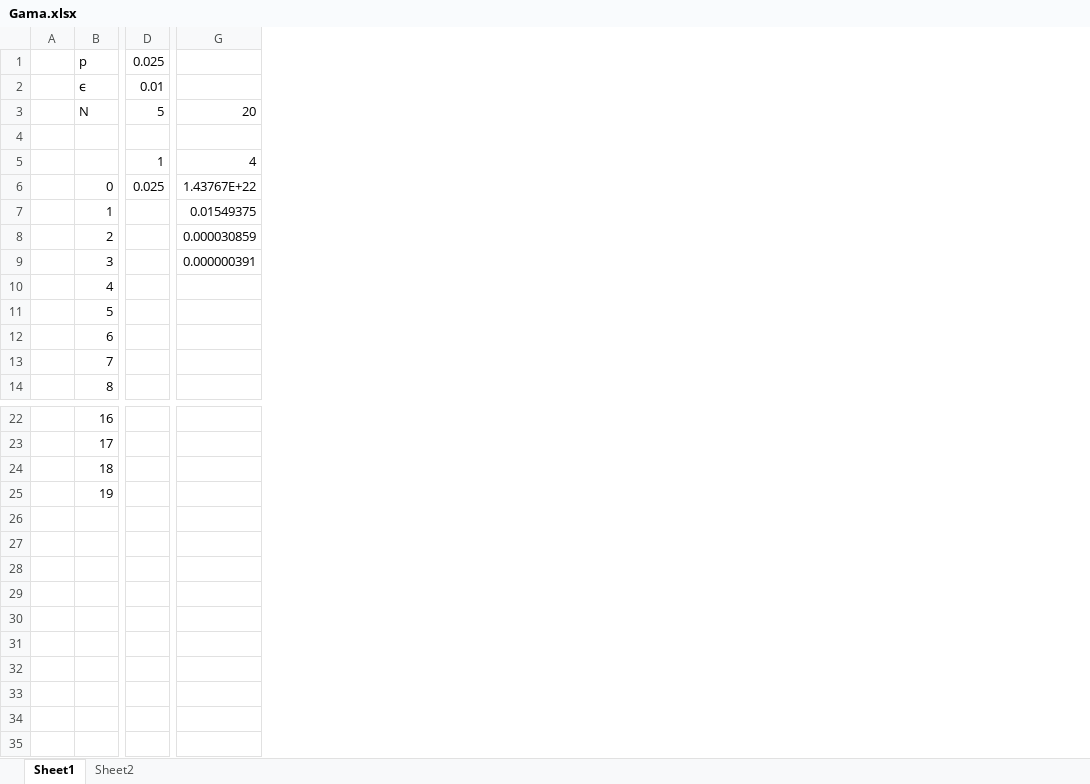
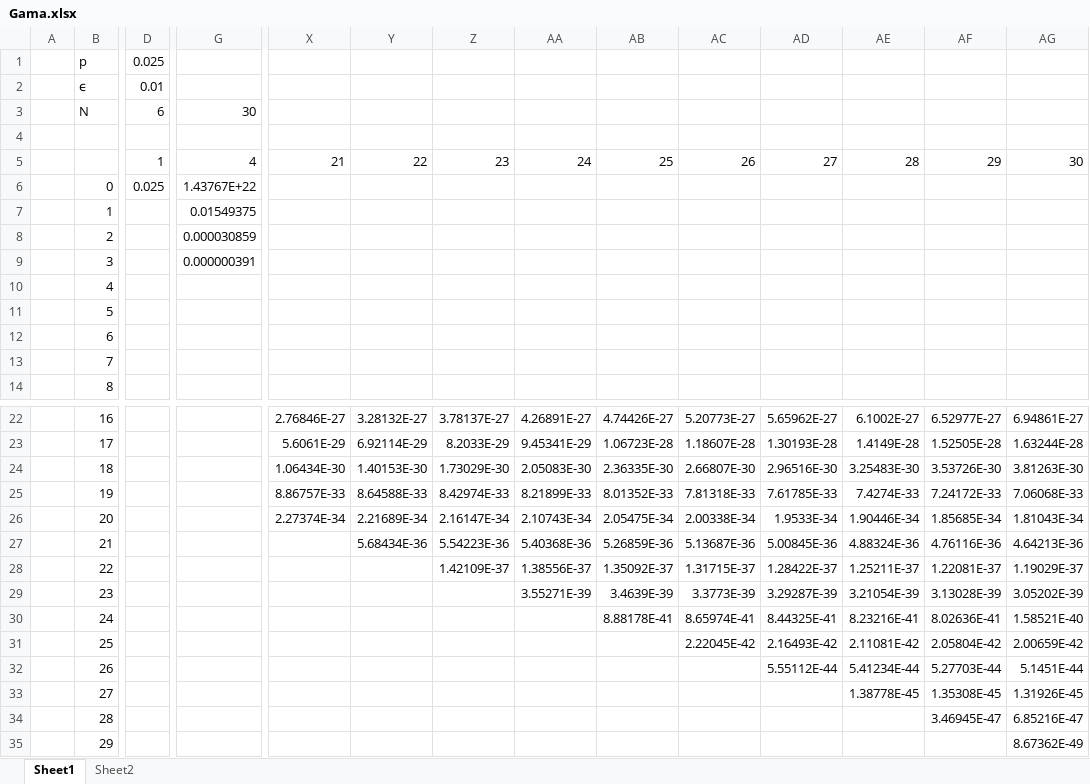
Before and after one commit to edielsonpf/automatic-power-optimization, an Excel workbook: ampl/Gama.xlsx, sheet Sheet1, drawn as a sheet; only a part is shown, gaps mark what is left out; values as stored, in another font and other column widths than the file's, no borders; charts and pictures and conditional formats not drawn; rows hold the shown columns only; the diff names each change by its address in the sheet, - before the commit and + after, or states it on an @@ line.

Commit message:
Number of nodes
Increasing number of nodes.

```diff
--- a/ampl/Gama.xlsx (sheet Sheet1)
+++ b/ampl/Gama.xlsx (sheet Sheet1)
+column X, row 5: 21; rows 22-25: 2.76846E-27 | 5.6061E-29 | 1.06434E-30 | 8.86757E-33
+column Y, row 5: 22; rows 22-25: 3.28132E-27 | 6.92114E-29 | 1.40153E-30 | 8.64588E-33
+column Z, row 5: 23; rows 22-25: 3.78137E-27 | 8.2033E-29 | 1.73029E-30 | 8.42974E-33
+column AA, row 5: 24; rows 22-25: 4.26891E-27 | 9.45341E-29 | 2.05083E-30 | 8.21899E-33
+column AB, row 5: 25; rows 22-25: 4.74426E-27 | 1.06723E-28 | 2.36335E-30 | 8.01352E-33
+column AC, row 5: 26; rows 22-25: 5.20773E-27 | 1.18607E-28 | 2.66807E-30 | 7.81318E-33
+column AD, row 5: 27; rows 22-25: 5.65962E-27 | 1.30193E-28 | 2.96516E-30 | 7.61785E-33
+column AE, row 5: 28; rows 22-25: 6.1002E-27 | 1.4149E-28 | 3.25483E-30 | 7.4274E-33
+column AF, row 5: 29; rows 22-25: 6.52977E-27 | 1.52505E-28 | 3.53726E-30 | 7.24172E-33
+column AG, row 5: 30; rows 22-25: 6.94861E-27 | 1.63244E-28 | 3.81263E-30 | 7.06068E-33
-D3: 5
+D3: 6
-G3: 20
+G3: 30
+row 26:  | 20 |  |  | 2.27374E-34 | 2.21689E-34 | 2.16147E-34 | 2.10743E-34 | 2.05475E-34 | 2.00338E-34 | 1.9533E-34 | 1.90446E-34 | 1.85685E-34 | 1.81043E-34
+row 27:  | 21 |  |  |  | 5.68434E-36 | 5.54223E-36 | 5.40368E-36 | 5.26859E-36 | 5.13687E-36 | 5.00845E-36 | 4.88324E-36 | 4.76116E-36 | 4.64213E-36
+row 28:  | 22 |  |  |  |  | 1.42109E-37 | 1.38556E-37 | 1.35092E-37 | 1.31715E-37 | 1.28422E-37 | 1.25211E-37 | 1.22081E-37 | 1.19029E-37
+row 29:  | 23 |  |  |  |  |  | 3.55271E-39 | 3.4639E-39 | 3.3773E-39 | 3.29287E-39 | 3.21054E-39 | 3.13028E-39 | 3.05202E-39
+row 30:  | 24 |  |  |  |  |  |  | 8.88178E-41 | 8.65974E-41 | 8.44325E-41 | 8.23216E-41 | 8.02636E-41 | 1.58521E-40
+row 31:  | 25 |  |  |  |  |  |  |  | 2.22045E-42 | 2.16493E-42 | 2.11081E-42 | 2.05804E-42 | 2.00659E-42
+row 32:  | 26 |  |  |  |  |  |  |  |  | 5.55112E-44 | 5.41234E-44 | 5.27703E-44 | 5.1451E-44
+row 33:  | 27 |  |  |  |  |  |  |  |  |  | 1.38778E-45 | 1.35308E-45 | 1.31926E-45
+row 34:  | 28 |  |  |  |  |  |  |  |  |  |  | 3.46945E-47 | 6.85216E-47
+row 35:  | 29 |  |  |  |  |  |  |  |  |  |  |  | 8.67362E-49
```
Also changed, not shown: sheet Sheet2, charts or pictures.
